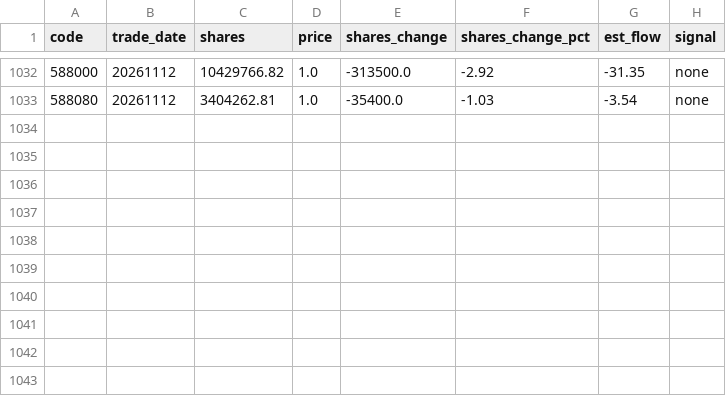
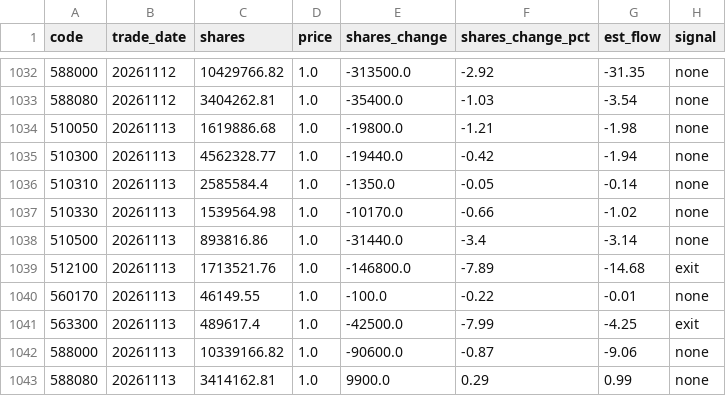
Before and after one commit to marzanmallakcp676-byte/national-team-watch, a CSV file: data/history.csv, drawn as a sheet; only a part is shown, gaps mark what is left out; the diff names each change by its address in the sheet, - before the commit and + after, or states it on an @@ line.

```diff
--- a/data/history.csv
+++ b/data/history.csv
+row 1034: 510050 | 20261113 | 1619886.68 | 1.0 | -19800.0 | -1.21 | -1.98 | none
+row 1035: 510300 | 20261113 | 4562328.77 | 1.0 | -19440.0 | -0.42 | -1.94 | none
+row 1036: 510310 | 20261113 | 2585584.4 | 1.0 | -1350.0 | -0.05 | -0.14 | none
+row 1037: 510330 | 20261113 | 1539564.98 | 1.0 | -10170.0 | -0.66 | -1.02 | none
+row 1038: 510500 | 20261113 | 893816.86 | 1.0 | -31440.0 | -3.4 | -3.14 | none
+row 1039: 512100 | 20261113 | 1713521.76 | 1.0 | -146800.0 | -7.89 | -14.68 | exit
+row 1040: 560170 | 20261113 | 46149.55 | 1.0 | -100.0 | -0.22 | -0.01 | none
+row 1041: 563300 | 20261113 | 489617.4 | 1.0 | -42500.0 | -7.99 | -4.25 | exit
+row 1042: 588000 | 20261113 | 10339166.82 | 1.0 | -90600.0 | -0.87 | -9.06 | none
+row 1043: 588080 | 20261113 | 3414162.81 | 1.0 | 9900.0 | 0.29 | 0.99 | none
```
